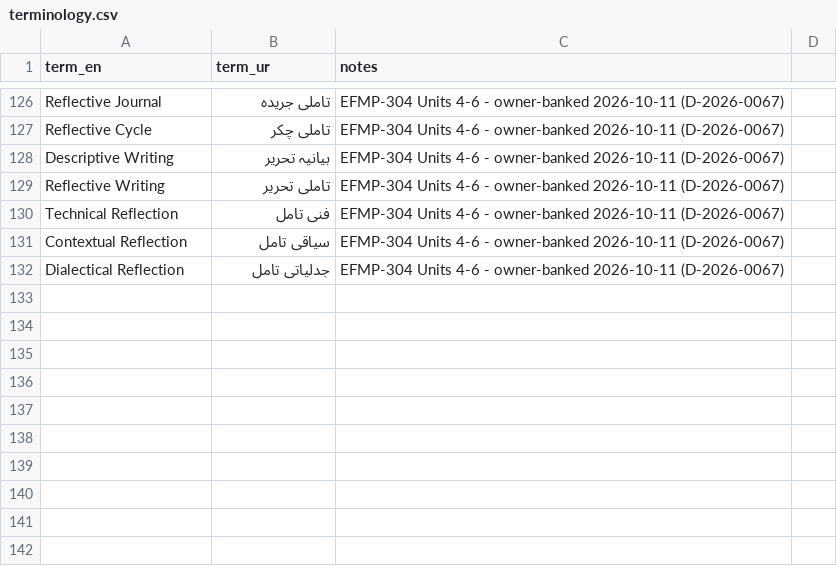
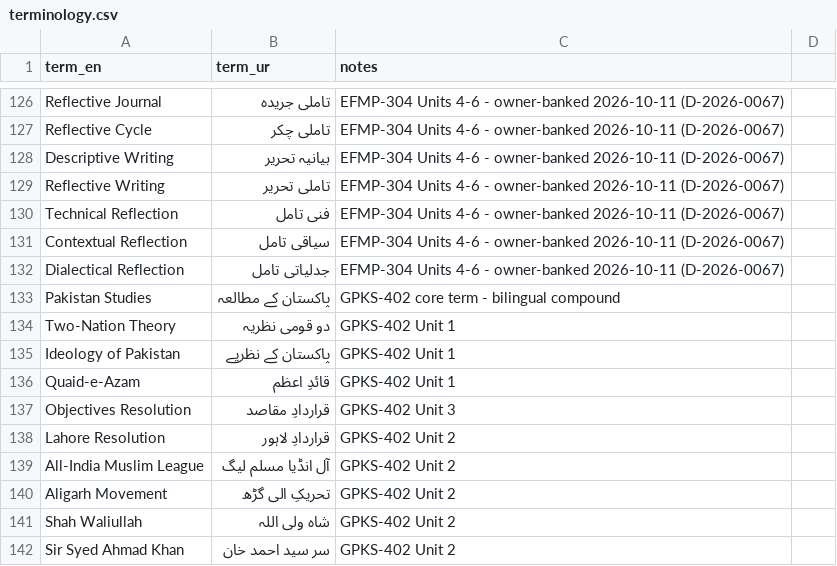
Before and after one commit to channayousif/mega-textbook-for-B.Ed-2026, a CSV file: specs/content/terminology.csv, drawn as a sheet; only a part is shown, gaps mark what is left out.

Commit message:
GPKS-402 Pakistan Studies: content spec, Unit 1 (EN + UR), governance, tasks
- Content spec covering all 6 units with sub-topic checklists, topic lists, depth budgets, figure plans, assessment blueprints
- Course overview (EN + UR)
- Unit 1 (Introduction and Ideological Foundations): index, 2 topic files (nine-part cycles), unit assessment (10/10/5 + bounded answers), teacher notes
- Urdu mirror for all Unit 1 files
- Governance: coverage matrix, sources consulted, figure manifest (prompt-only), concept graph
- Tasks tracker
- Terminology entries for Pakistan Studies terms
- PHR

11 of 13 content gates pass. Pipeline gate (draft spec) and figures gate (prompt-only) expected failures at this stage.

Co-Authored-By: Paperclip <noreply@paperclip.ing>

```diff
--- a/specs/content/terminology.csv
+++ b/specs/content/terminology.csv
@@ -132 +132,11 @@ Contextual Reflection,سیاقی تامل,EFMP-304 Units 4-6 - owner-banked 2026
 Dialectical Reflection,جدلیاتی تامل,EFMP-304 Units 4-6 - owner-banked 2026-10-11 (D-2026-0067)
+Pakistan Studies,پاکستان کے مطالعہ,GPKS-402 core term - bilingual compound
+Two-Nation Theory,دو قومی نظریہ,GPKS-402 Unit 1
+Ideology of Pakistan,پاکستان کے نظریے,GPKS-402 Unit 1
+Quaid-e-Azam,قائدِ اعظم,GPKS-402 Unit 1
+Objectives Resolution,قراردادِ مقاصد,GPKS-402 Unit 3
+Lahore Resolution,قراردادِ لاہور,GPKS-402 Unit 2
+All-India Muslim League,آل انڈیا مسلم لیگ,GPKS-402 Unit 2
+Aligarh Movement,تحریکِ الی گڑھ,GPKS-402 Unit 2
+Shah Waliullah,شاہ ولی اللہ,GPKS-402 Unit 2
+Sir Syed Ahmad Khan,سر سید احمد خان,GPKS-402 Unit 2
```
Also changed, not shown: 22 other files.
